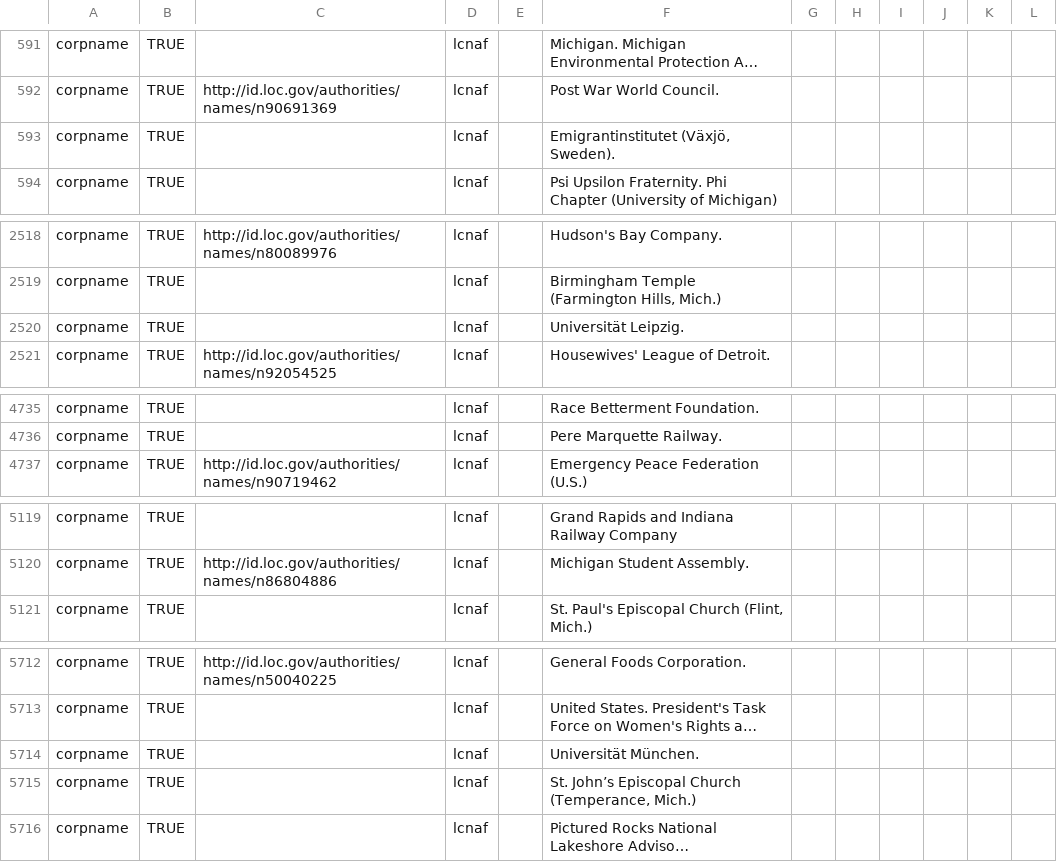
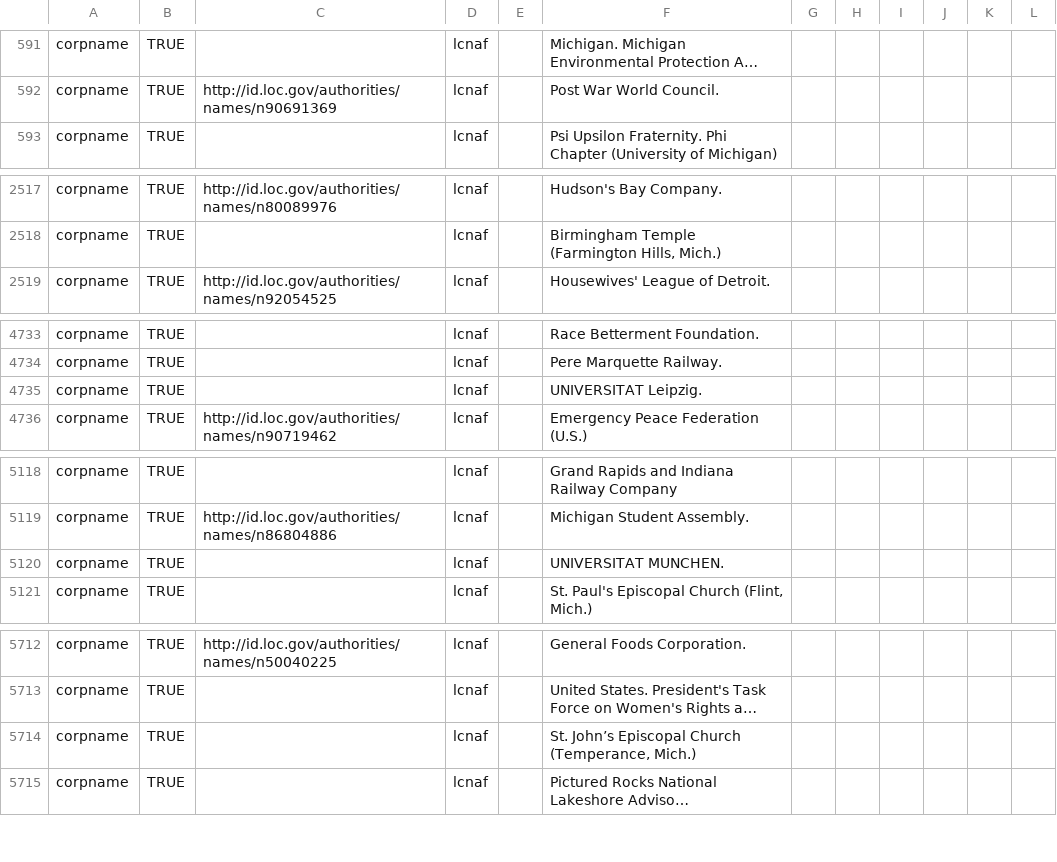
Before and after one commit to eckardm/work-stuff, a CSV file: agents/corpname.csv, drawn as a sheet; only a part is shown, gaps mark what is left out; long unchanged cells end in …; removed rows and columns are numbered as before the commit, all else as after; the diff covers the shown part only; the diff names each change by its address in the sheet, - before the commit and + after, or states it on an @@ line.

Commit message:
rerunning after dallas

```diff
--- a/agents/corpname.csv
+++ b/agents/corpname.csv
-row 593: corpname | TRUE |  | lcnaf |  | Emigrantinstitutet (Växjö, Sweden).
-row 2520: corpname | TRUE |  | lcnaf |  | Universität Leipzig.
+row 4735: corpname | TRUE |  | lcnaf |  | UNIVERSITAT Leipzig.
+row 5120: corpname | TRUE |  | lcnaf |  | UNIVERSITAT MUNCHEN.
-row 5714: corpname | TRUE |  | lcnaf |  | Universität München.
```
Also changed, not shown: 1 added row and 2 moved rows elsewhere in this file.
